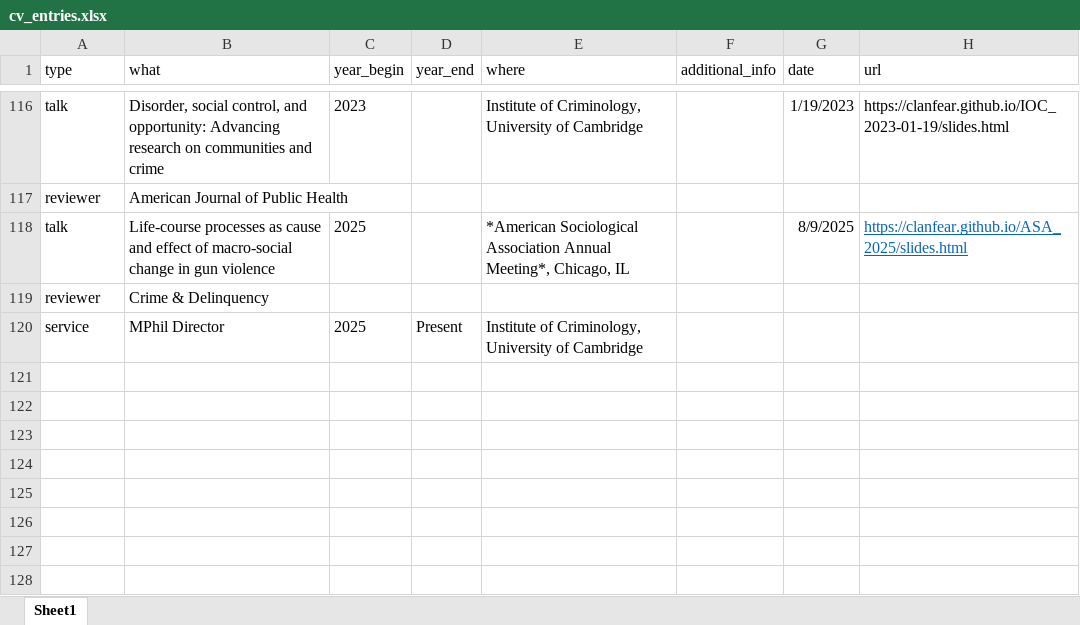
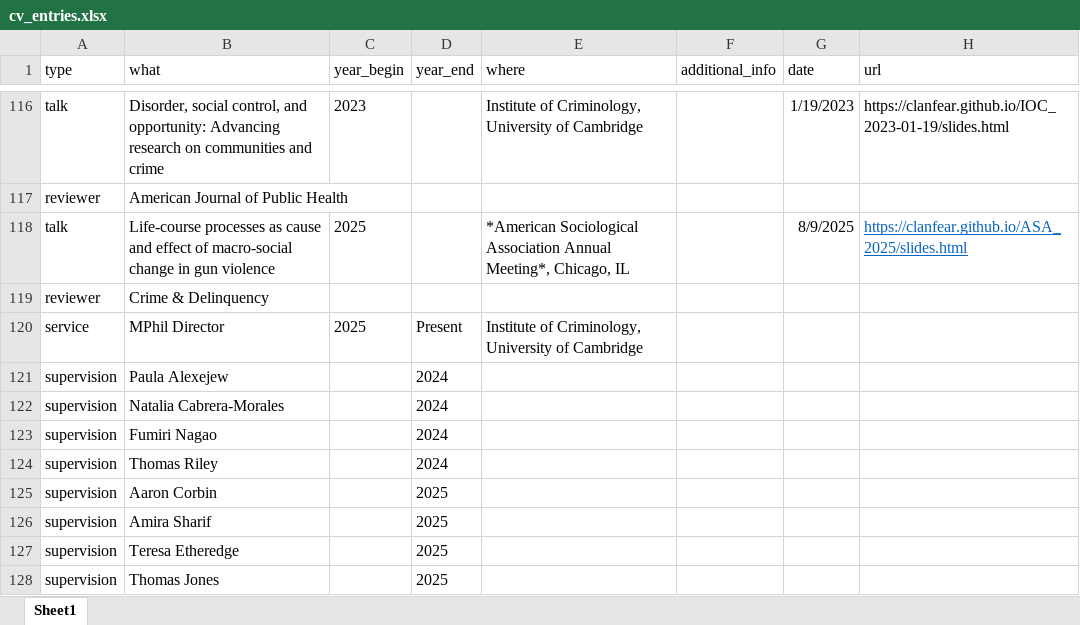
Before and after one commit to clanfear/ccl_cv, an Excel workbook: cv_data/cv_entries.xlsx, sheet Sheet1, drawn as a sheet; only a part is shown, gaps mark what is left out; values as stored, in another font and other column widths than the file's, no borders; the diff names each change by its address in the sheet, - before the commit and + after, or states it on an @@ line.

```diff
--- a/cv_data/cv_entries.xlsx (sheet Sheet1)
+++ b/cv_data/cv_entries.xlsx (sheet Sheet1)
+row 121: supervision | Paula Alexejew |  | 2024
+row 122: supervision | Natalia Cabrera-Morales |  | 2024
+row 123: supervision | Fumiri Nagao |  | 2024
+row 124: supervision | Thomas Riley |  | 2024
+row 125: supervision | Aaron Corbin |  | 2025
+row 126: supervision | Amira Sharif |  | 2025
+row 127: supervision | Teresa Etheredge |  | 2025
+row 128: supervision | Thomas Jones |  | 2025
```
Also changed, not shown: cv_data/publications.xlsx, 1 other file.
